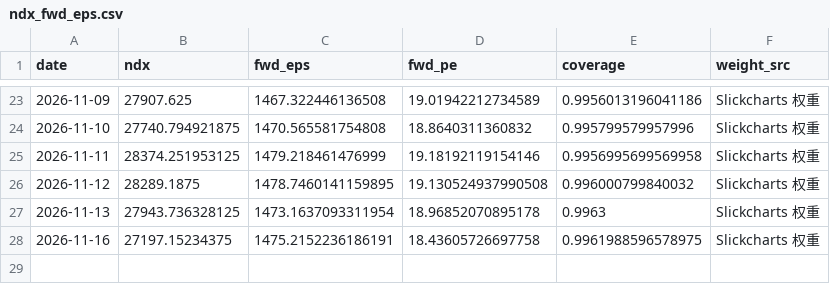
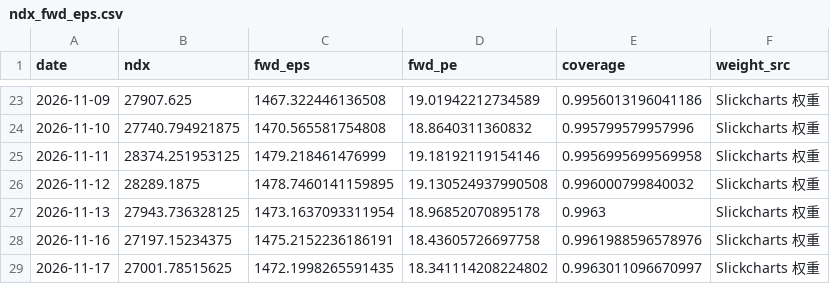
Before and after one commit to zhoupixue/ndx5s, a CSV file: data/ndx_fwd_eps.csv, drawn as a sheet; only a part is shown, gaps mark what is left out.

```diff
--- a/data/ndx_fwd_eps.csv
+++ b/data/ndx_fwd_eps.csv
@@ -27,2 +27,3 @@ date,ndx,fwd_eps,fwd_pe,coverage,weight_src
 2026-11-13,27943.736328125,1473.1637093311954,18.96852070895178,0.9963,Slickcharts 权重
-2026-11-16,27197.15234375,1475.2152236186191,18.43605726697758,0.9961988596578975,Slickcharts 权重
+2026-11-16,27197.15234375,1475.2152236186191,18.43605726697758,0.9961988596578976,Slickcharts 权重
+2026-11-17,27001.78515625,1472.1998265591435,18.341114208224802,0.9963011096670997,Slickcharts 权重
```
Also changed, not shown: 2 other files.
